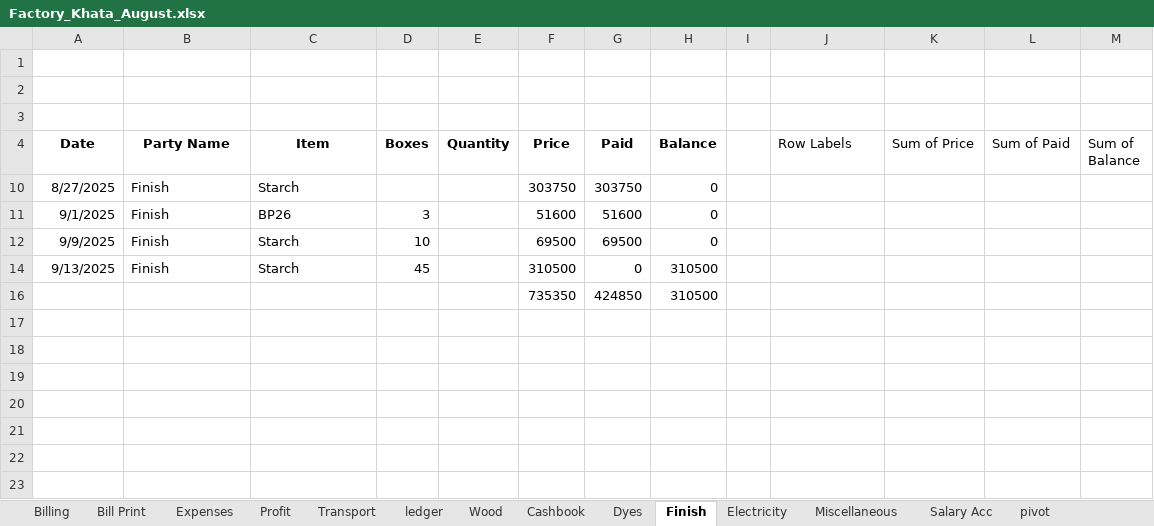
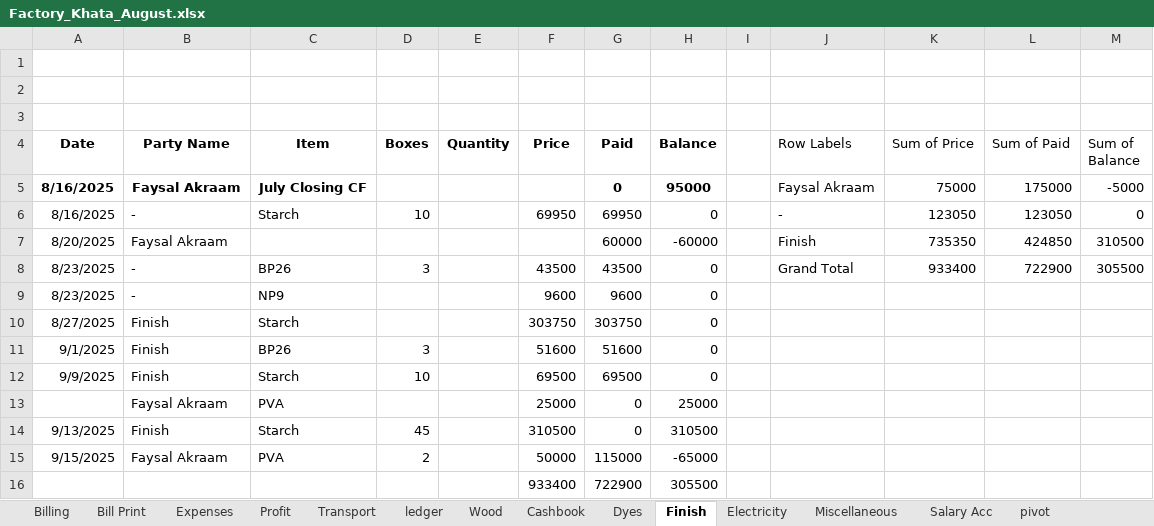
Before and after one commit to omerrazzaq4/Alhamd_dyeing, an Excel workbook: Factory_Khata_August.xlsx, sheet Finish, drawn as a sheet; values as stored, in another font and other column widths than the file's, no borders; charts and pictures and table styles not drawn; removed rows and columns are numbered as before the commit, all else as after; the diff names each change by its address in the sheet, - before the commit and + after, or states it on an @@ line.

```diff
--- a/Factory_Khata_August.xlsx (sheet Finish)
+++ b/Factory_Khata_August.xlsx (sheet Finish)
+row 5: 8/16/2025 | Faysal Akraam | July Closing CF |  |  |  | 0 | 95000 |  | Faysal Akraam | 75000 | 175000 | -5000
@@ row 6 unhidden: 8/16/2025 | - | Starch | 10 |  | 69950 | 69950 | 0 |  | - | 123050 | 123050 | 0 @@
@@ row 7 unhidden: 8/20/2025 | Faysal Akraam |  |  |  |  | 60000 | -60000 |  | Finish | 735350 | 424850 | 310500 @@
+row 8: 8/23/2025 | - | BP26 | 3 |  | 43500 | 43500 | 0 |  | Grand Total | 933400 | 722900 | 305500
@@ row 9 unhidden: 8/23/2025 | - | NP9 |  |  | 9600 | 9600 | 0 @@
@@ row 13 unhidden:  | Faysal Akraam | PVA |  |  | 25000 | 0 | 25000 @@
-row 16:  |  |  |  |  | 735350 | 424850 | 310500
+row 15: 9/15/2025 | Faysal Akraam | PVA | 2 |  | 50000 | 115000 | -65000
+row 16:  |  |  |  |  | 933400 | 722900 | 305500
```
Also changed, not shown: sheet ledger, sheet pivot, sheet Billing, sheet Profit, sheet Salary Acc, sheet Expenses, 1 more sheet, formulas that keep their value, hidden cells, charts or pictures.
